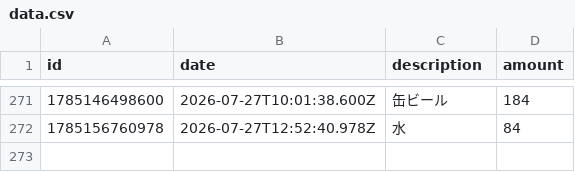
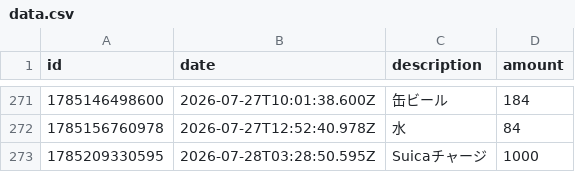
Before and after one commit to naoyamashita/expense-tracker, a CSV file: data.csv, drawn as a sheet; only a part is shown, gaps mark what is left out; the diff names each change by its address in the sheet, - before the commit and + after, or states it on an @@ line.

Commit message:
Update data.csv

```diff
--- a/data.csv
+++ b/data.csv
+row 273: 1785209330595 | 2026-07-28T03:28:50.595Z | Suicaチャージ | 1000
```
